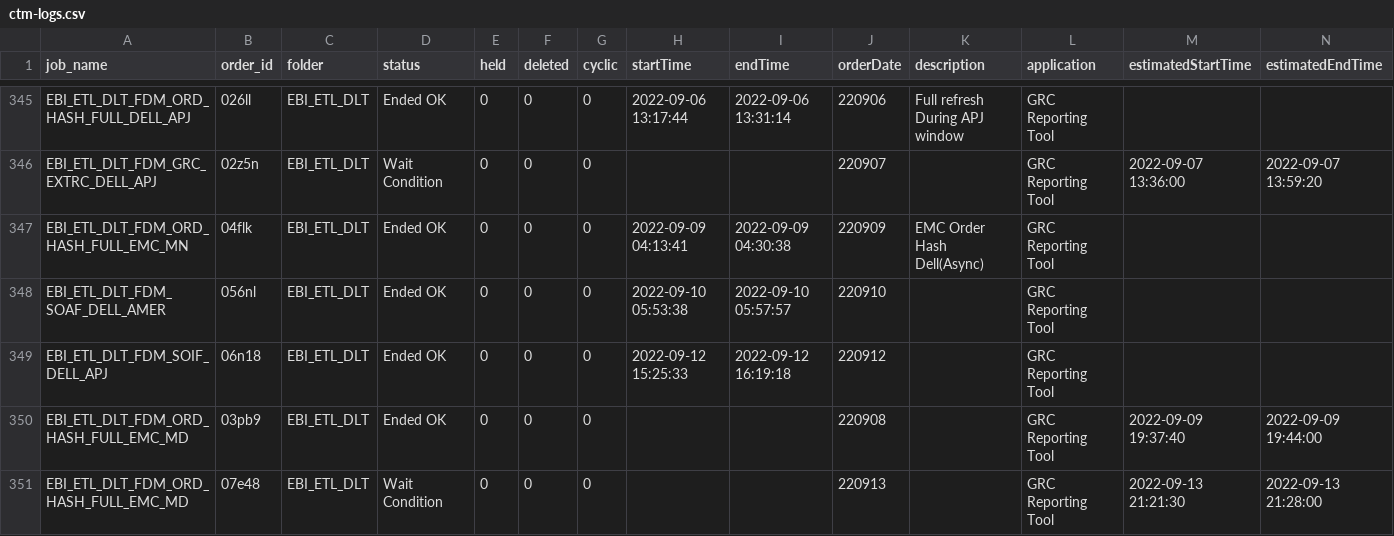
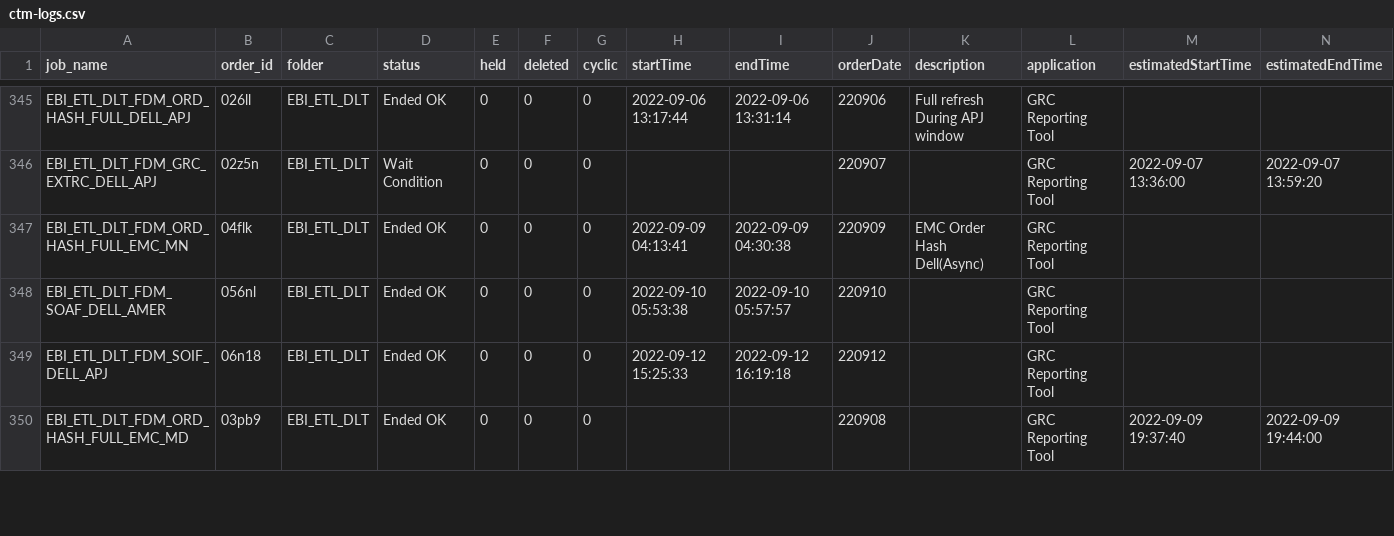
Before and after one commit to hnalubolu/Order_job_Status, a CSV file: ctm-logs.csv, drawn as a sheet; only a part is shown, gaps mark what is left out; the diff covers the shown part only.

```diff
--- a/ctm-logs.csv
+++ b/ctm-logs.csv
@@ -350,2 +350 @@ EBI_ETL_DLT_FDM_SOIF_DELL_APJ,06n18,EBI_ETL_DLT,Ended OK,                   0,
 EBI_ETL_DLT_FDM_ORD_HASH_FULL_EMC_MD,03pb9,EBI_ETL_DLT,Ended OK,                   0,                   0,                   0,,,220908,,GRC Reporting Tool,2022-09-09 19:37:40,2022-09-09 19:44:00
-EBI_ETL_DLT_FDM_ORD_HASH_FULL_EMC_MD,07e48,EBI_ETL_DLT,Wait Condition,                   0,                   0,                   0,,,220913,,GRC Reporting Tool,2022-09-13 21:21:30,2022-09-13 21:28:00
```
Also changed, not shown: 5 added rows, 4 removed rows, 9 moved rows and 65 edited cells elsewhere in this file, 1 other file.
